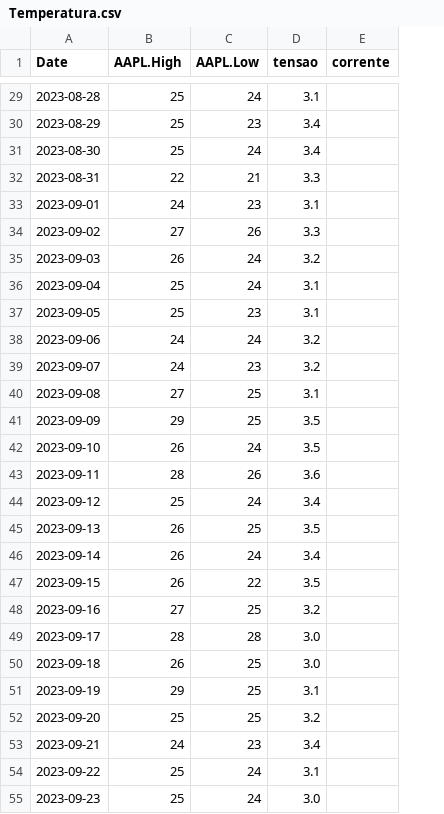
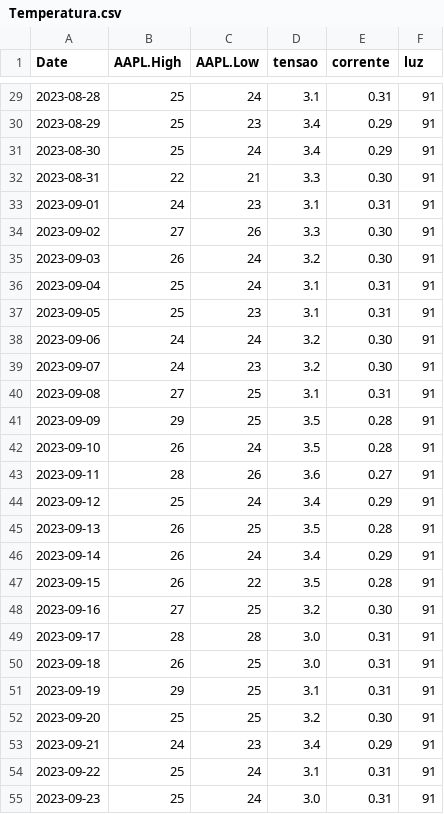
Before and after one commit to hamiltonlumati/Solaris, a CSV file: public/Temperatura.csv, drawn as a sheet; only a part is shown, gaps mark what is left out; the diff covers the shown part only; the diff names each change by its address in the sheet, - before the commit and + after, or states it on an @@ line.

Commit message:
Adição do gráfico da luminosidade e da corrente de saída

```diff
--- a/public/Temperatura.csv
+++ b/public/Temperatura.csv
+column F (luz), rows 29-55: all 91
-E29 (corrente): (empty)
+E29 (corrente): 0.31
-E30:E31 (corrente): (empty)
+E30:E31 (corrente): 0.29
-E32 (corrente): (empty)
+E32 (corrente): 0.30
-E33 (corrente): (empty)
+E33 (corrente): 0.31
-E34:E35 (corrente): (empty)
+E34:E35 (corrente): 0.30
-E36:E37 (corrente): (empty)
+E36:E37 (corrente): 0.31
-E38:E39 (corrente): (empty)
+E38:E39 (corrente): 0.30
-E40 (corrente): (empty)
+E40 (corrente): 0.31
-E41:E42 (corrente): (empty)
+E41:E42 (corrente): 0.28
-E43 (corrente): (empty)
+E43 (corrente): 0.27
-E44 (corrente): (empty)
+E44 (corrente): 0.29
-E45 (corrente): (empty)
+E45 (corrente): 0.28
-E46 (corrente): (empty)
+E46 (corrente): 0.29
-E47 (corrente): (empty)
+E47 (corrente): 0.28
-E48 (corrente): (empty)
+E48 (corrente): 0.30
-E49:E51 (corrente): (empty)
+E49:E51 (corrente): 0.31
-E52 (corrente): (empty)
+E52 (corrente): 0.30
-E53 (corrente): (empty)
+E53 (corrente): 0.29
-E54:E55 (corrente): (empty)
+E54:E55 (corrente): 0.31
```
Also changed, not shown: 39 edited cells elsewhere in this file, 4 other files.
